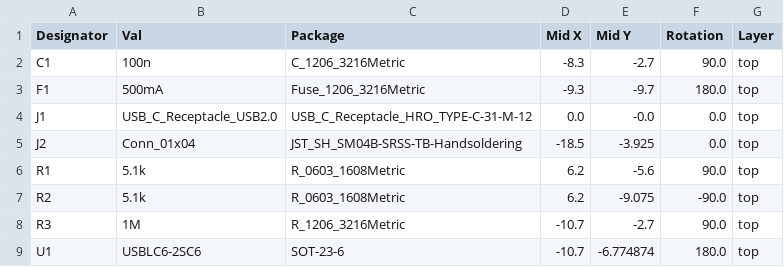
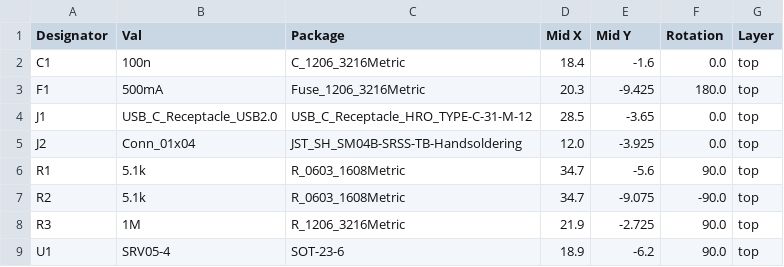
Before and after one commit to Croktopus/squatterboard2, a CSV file: madcatdb/jlcpcb/assembly/POS-madcatdb.csv, drawn as a sheet.

```diff
--- a/madcatdb/jlcpcb/assembly/POS-madcatdb.csv
+++ b/madcatdb/jlcpcb/assembly/POS-madcatdb.csv
@@ -1,9 +1,9 @@
 Designator,Val,Package,Mid X,Mid Y,Rotation,Layer
-C1,100n,C_1206_3216Metric,-8.3,-2.7,90.0,top
-F1,500mA,Fuse_1206_3216Metric,-9.3,-9.7,180.0,top
-J1,USB_C_Receptacle_USB2.0,USB_C_Receptacle_HRO_TYPE-C-31-M-12,0.0,-0.0,0.0,top
-J2,Conn_01x04,JST_SH_SM04B-SRSS-TB-Handsoldering,-18.5,-3.925,0.0,top
-R1,5.1k,R_0603_1608Metric,6.2,-5.6,90.0,top
-R2,5.1k,R_0603_1608Metric,6.2,-9.075,-90.0,top
-R3,1M,R_1206_3216Metric,-10.7,-2.7,90.0,top
-U1,USBLC6-2SC6,SOT-23-6,-10.7,-6.774874,180.0,top
+C1,100n,C_1206_3216Metric,18.4,-1.6,0.0,top
+F1,500mA,Fuse_1206_3216Metric,20.3,-9.425,180.0,top
+J1,USB_C_Receptacle_USB2.0,USB_C_Receptacle_HRO_TYPE-C-31-M-12,28.5,-3.65,0.0,top
+J2,Conn_01x04,JST_SH_SM04B-SRSS-TB-Handsoldering,12.0,-3.925,0.0,top
+R1,5.1k,R_0603_1608Metric,34.7,-5.6,90.0,top
+R2,5.1k,R_0603_1608Metric,34.7,-9.075,-90.0,top
+R3,1M,R_1206_3216Metric,21.9,-2.725,90.0,top
+U1,SRV05-4,SOT-23-6,18.9,-6.2,90.0,top
```
Also changed, not shown: madcatdb/jlcpcb/assembly/BOM-madcatdb.csv, 30 other files.
